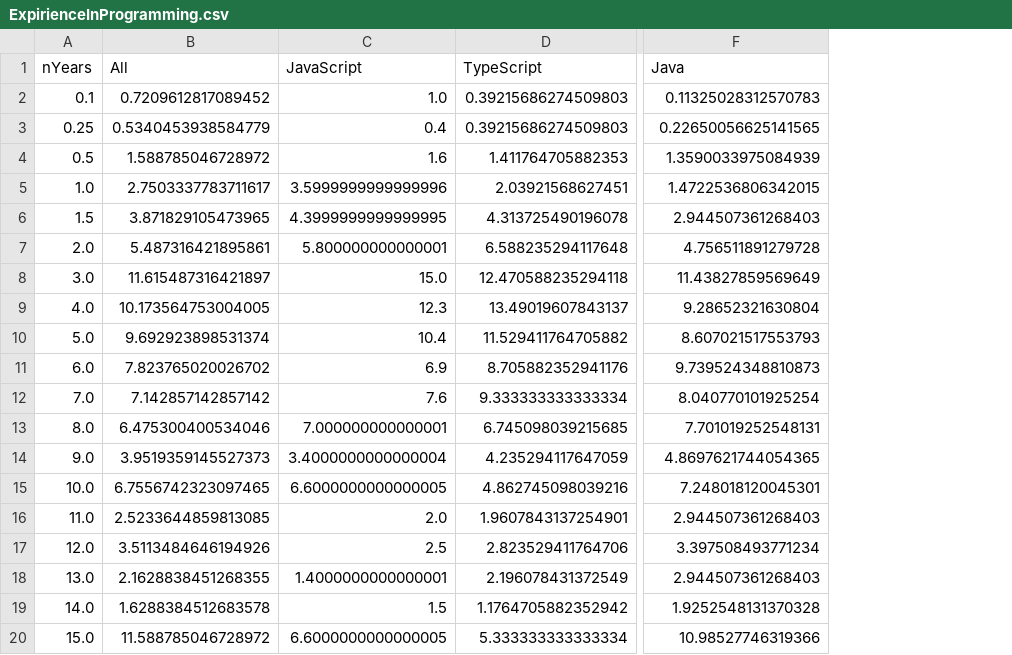
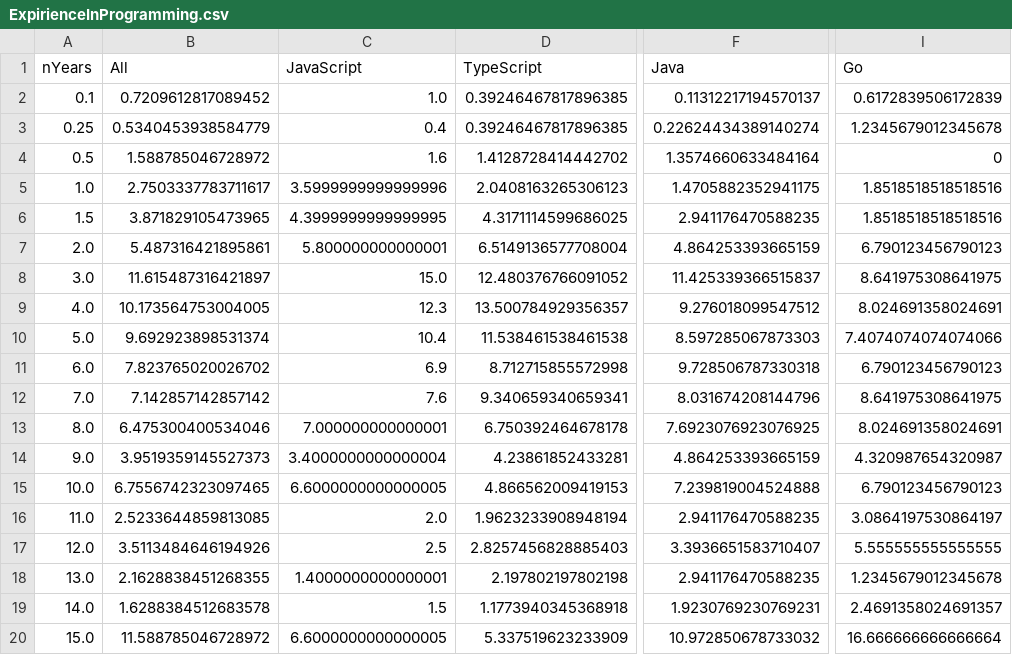
Before and after one commit to rssh/dou_pl_questionare, a CSV file: 2025_01/ExpirienceInProgramming.csv, drawn as a sheet; only a part is shown, gaps mark what is left out; the diff names each change by its address in the sheet, - before the commit and + after, or states it on an @@ line.

Commit message:
added Go to the Expirience

```diff
--- a/2025_01/ExpirienceInProgramming.csv
+++ b/2025_01/ExpirienceInProgramming.csv
+column I (Go), rows 2-20: 0.6172839506172839 | 1.2345679012345678 | 0 | 1.8518518518518516 | 1.8518518518518516 | 6.790123456790123 | 8.641975308641975 | 8.024691358024691 | 7.4074074074074066 | 6.790123456790123 | 8.641975308641975 | 8.024691358024691 | 4.320987654320987 | 6.790123456790123 | 3.0864197530864197 | 5.555555555555555 | 1.2345679012345678 | 2.4691358024691357 | 16.666666666666664
-D2:D3 (TypeScript): 0.39215686274509803
+D2:D3 (TypeScript): 0.39246467817896385
-F2 (Java): 0.11325028312570783
+F2 (Java): 0.11312217194570137
-F3 (Java): 0.22650056625141565
+F3 (Java): 0.22624434389140274
-D4 (TypeScript): 1.411764705882353
+D4 (TypeScript): 1.4128728414442702
-F4 (Java): 1.3590033975084939
+F4 (Java): 1.3574660633484164
-D5 (TypeScript): 2.03921568627451
+D5 (TypeScript): 2.0408163265306123
-F5 (Java): 1.4722536806342015
+F5 (Java): 1.4705882352941175
-D6 (TypeScript): 4.313725490196078
+D6 (TypeScript): 4.3171114599686025
-F6 (Java): 2.944507361268403
+F6 (Java): 2.941176470588235
-D7 (TypeScript): 6.588235294117648
+D7 (TypeScript): 6.5149136577708004
-F7 (Java): 4.756511891279728
+F7 (Java): 4.864253393665159
-D8 (TypeScript): 12.470588235294118
+D8 (TypeScript): 12.480376766091052
-F8 (Java): 11.43827859569649
+F8 (Java): 11.425339366515837
-D9 (TypeScript): 13.49019607843137
+D9 (TypeScript): 13.500784929356357
-F9 (Java): 9.28652321630804
+F9 (Java): 9.276018099547512
-D10 (TypeScript): 11.529411764705882
+D10 (TypeScript): 11.538461538461538
-F10 (Java): 8.607021517553793
+F10 (Java): 8.597285067873303
-D11 (TypeScript): 8.705882352941176
+D11 (TypeScript): 8.712715855572998
-F11 (Java): 9.739524348810873
+F11 (Java): 9.728506787330318
-D12 (TypeScript): 9.333333333333334
+D12 (TypeScript): 9.340659340659341
-F12 (Java): 8.040770101925254
+F12 (Java): 8.031674208144796
-D13 (TypeScript): 6.745098039215685
+D13 (TypeScript): 6.750392464678178
-F13 (Java): 7.701019252548131
+F13 (Java): 7.6923076923076925
-D14 (TypeScript): 4.235294117647059
+D14 (TypeScript): 4.23861852433281
-F14 (Java): 4.8697621744054365
+F14 (Java): 4.864253393665159
-D15 (TypeScript): 4.862745098039216
+D15 (TypeScript): 4.866562009419153
-F15 (Java): 7.248018120045301
+F15 (Java): 7.239819004524888
-D16 (TypeScript): 1.9607843137254901
+D16 (TypeScript): 1.9623233908948194
-F16 (Java): 2.944507361268403
+F16 (Java): 2.941176470588235
-D17 (TypeScript): 2.823529411764706
+D17 (TypeScript): 2.8257456828885403
-F17 (Java): 3.397508493771234
+F17 (Java): 3.3936651583710407
-D18 (TypeScript): 2.196078431372549
+D18 (TypeScript): 2.197802197802198
-F18 (Java): 2.944507361268403
+F18 (Java): 2.941176470588235
-D19 (TypeScript): 1.1764705882352942
+D19 (TypeScript): 1.1773940345368918
-F19 (Java): 1.9252548131370328
+F19 (Java): 1.9230769230769231
-D20 (TypeScript): 5.333333333333334
+D20 (TypeScript): 5.337519623233909
-F20 (Java): 10.98527746319366
+F20 (Java): 10.972850678733032
```
